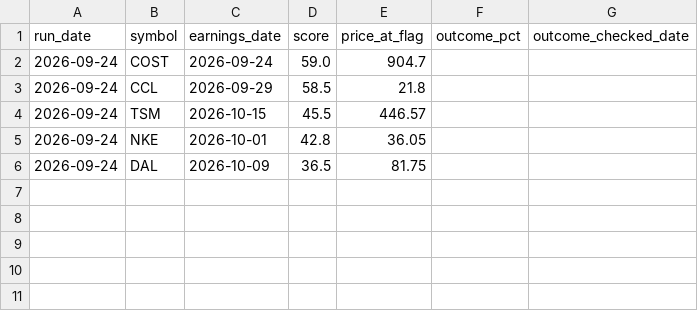
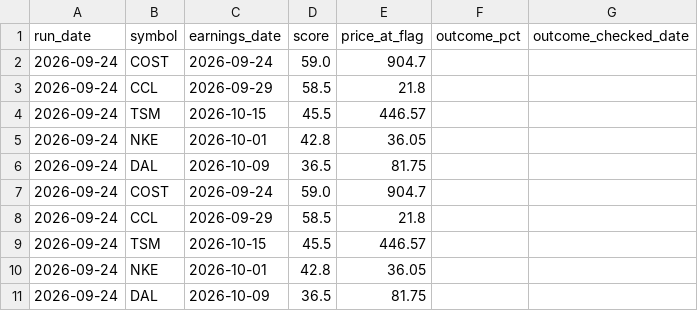
Before and after one commit to 2kp5jw8nzh-maker/stocks-tracker, a CSV file: history.csv, drawn as a sheet.

```diff
--- a/history.csv
+++ b/history.csv
@@ -6 +6,6 @@ run_date,symbol,earnings_date,score,price_at_flag,outcome_pct,outcome_checked_da
 2026-09-24,DAL,2026-10-09,36.5,81.75,,
+2026-09-24,COST,2026-09-24,59.0,904.7,,
+2026-09-24,CCL,2026-09-29,58.5,21.8,,
+2026-09-24,TSM,2026-10-15,45.5,446.57,,
+2026-09-24,NKE,2026-10-01,42.8,36.05,,
+2026-09-24,DAL,2026-10-09,36.5,81.75,,
```
Also changed, not shown: results.csv.
